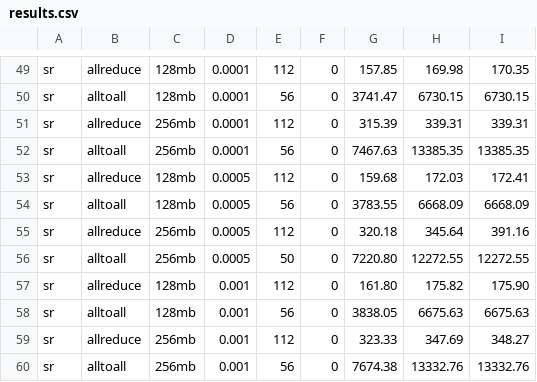
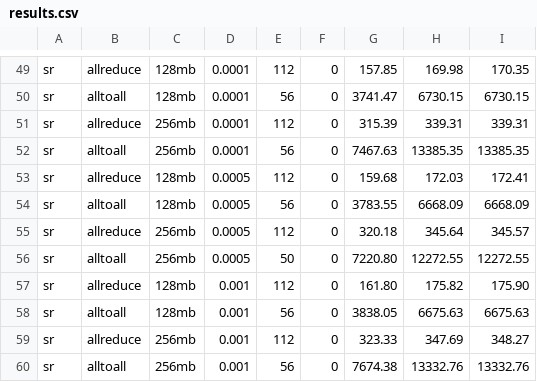
Before and after one commit to liujiaqi-ucas/scaleup-network-sim, a CSV file: experiments_v2/sr/results.csv, drawn as a sheet; only a part is shown, gaps mark what is left out.

```diff
--- a/experiments_v2/sr/results.csv
+++ b/experiments_v2/sr/results.csv
@@ -54,3 +54,3 @@ sr,allreduce,128mb,0.0005,112,0,159.68,172.03,172.41
 sr,alltoall,128mb,0.0005,56,0,3783.55,6668.09,6668.09
-sr,allreduce,256mb,0.0005,112,0,320.18,345.64,391.16
+sr,allreduce,256mb,0.0005,112,0,320.18,345.64,345.57
 sr,alltoall,256mb,0.0005,50,0,7220.80,12272.55,12272.55
```
Also changed, not shown: 2 other files.
